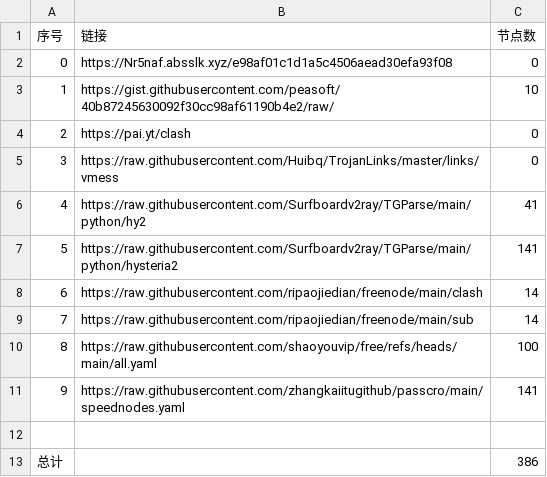
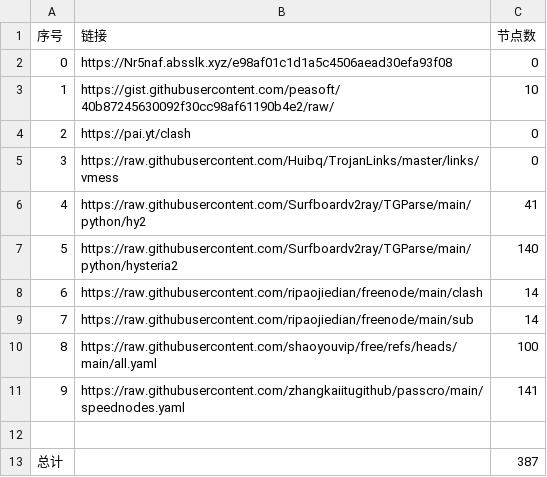
Before and after one commit to yangqh102/NoMoreWalls, a CSV file: list_result.csv, drawn as a sheet.

```diff
--- a/list_result.csv
+++ b/list_result.csv
@@ -6,3 +6,3 @@
 4,https://raw.githubusercontent.com/Surfboardv2ray/TGParse/main/python/hy2,41
-5,https://raw.githubusercontent.com/Surfboardv2ray/TGParse/main/python/hysteria2,141
+5,https://raw.githubusercontent.com/Surfboardv2ray/TGParse/main/python/hysteria2,140
 6,https://raw.githubusercontent.com/ripaojiedian/freenode/main/clash,14
@@ -12,2 +12,2 @@
 
-总计,,386
+总计,,387
```
Also changed, not shown: 21 other files.
